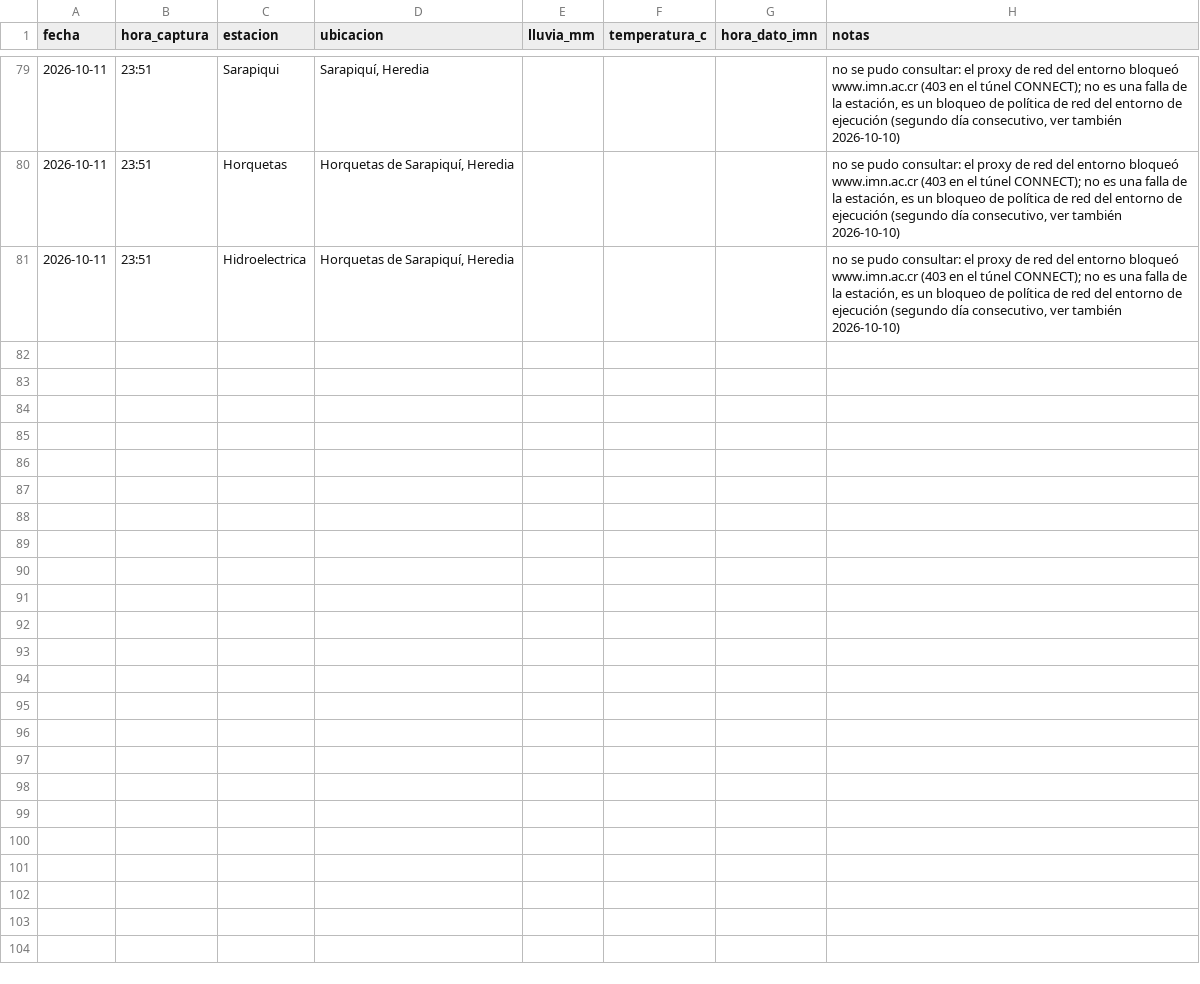
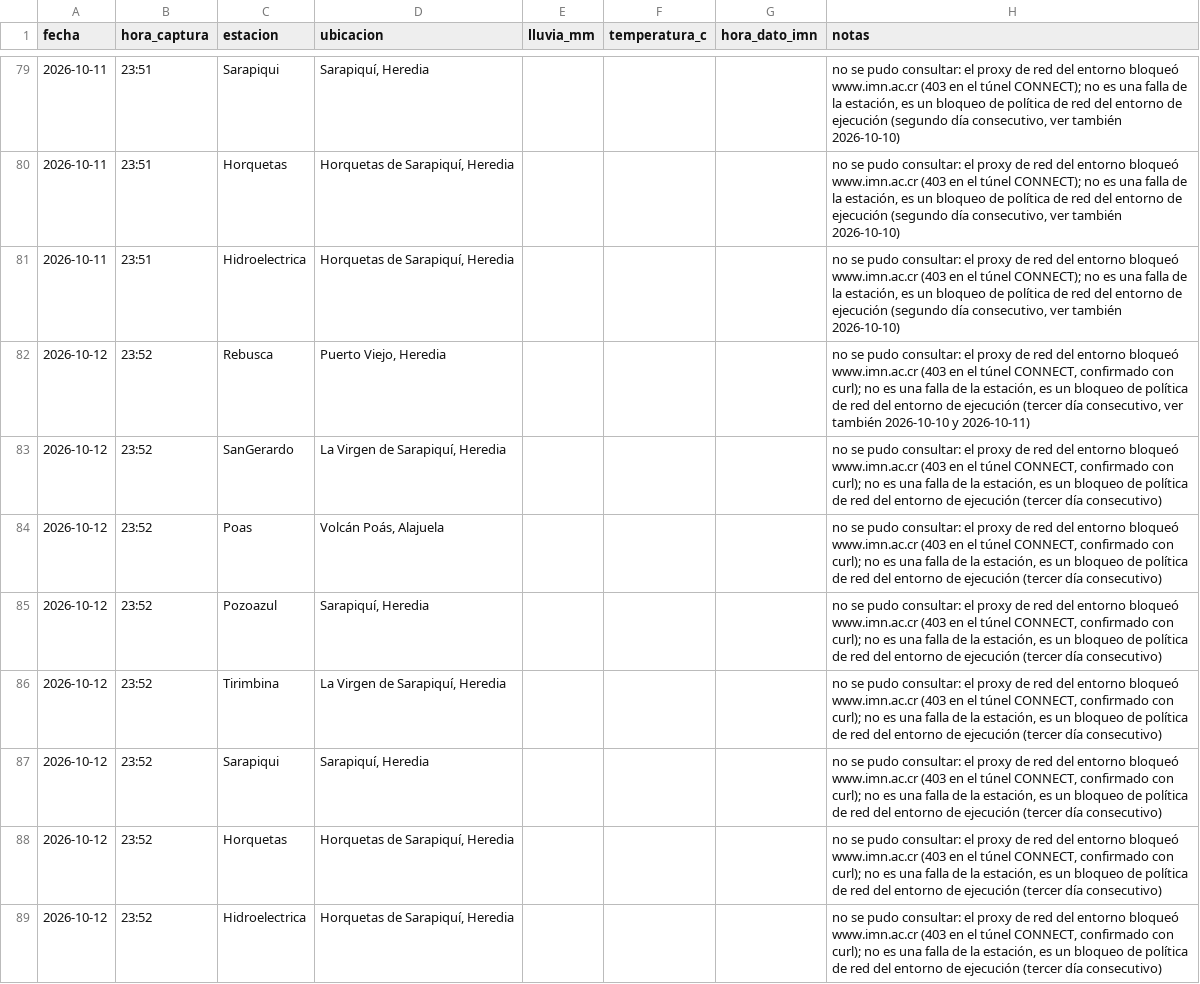
Before and after one commit to robertoico06-dev/imn-lluvia, a CSV file: registro_lluvia_imn.csv, drawn as a sheet; only a part is shown, gaps mark what is left out.

```diff
--- a/registro_lluvia_imn.csv
+++ b/registro_lluvia_imn.csv
@@ -81 +81,9 @@ fecha,hora_captura,estacion,ubicacion,lluvia_mm,temperatura_c,hora_dato_imn,nota
 2026-10-11,23:51,Hidroelectrica,"Horquetas de Sarapiquí, Heredia",,,,"no se pudo consultar: el proxy de red del entorno bloqueó www.imn.ac.cr (403 en el túnel CONNECT); no es una falla de la estación, es un bloqueo de política de red del entorno de ejecución (segundo día consecutivo, ver también 2026-10-10)"
+2026-10-12,23:52,Rebusca,"Puerto Viejo, Heredia",,,,"no se pudo consultar: el proxy de red del entorno bloqueó www.imn.ac.cr (403 en el túnel CONNECT, confirmado con curl); no es una falla de la estación, es un bloqueo de política de red del entorno de ejecución (tercer día consecutivo, ver también 2026-10-10 y 2026-10-11)"
+2026-10-12,23:52,SanGerardo,"La Virgen de Sarapiquí, Heredia",,,,"no se pudo consultar: el proxy de red del entorno bloqueó www.imn.ac.cr (403 en el túnel CONNECT, confirmado con curl); no es una falla de la estación, es un bloqueo de política de red del entorno de ejecución (tercer día consecutivo)"
+2026-10-12,23:52,Poas,"Volcán Poás, Alajuela",,,,"no se pudo consultar: el proxy de red del entorno bloqueó www.imn.ac.cr (403 en el túnel CONNECT, confirmado con curl); no es una falla de la estación, es un bloqueo de política de red del entorno de ejecución (tercer día consecutivo)"
+2026-10-12,23:52,Pozoazul,"Sarapiquí, Heredia",,,,"no se pudo consultar: el proxy de red del entorno bloqueó www.imn.ac.cr (403 en el túnel CONNECT, confirmado con curl); no es una falla de la estación, es un bloqueo de política de red del entorno de ejecución (tercer día consecutivo)"
+2026-10-12,23:52,Tirimbina,"La Virgen de Sarapiquí, Heredia",,,,"no se pudo consultar: el proxy de red del entorno bloqueó www.imn.ac.cr (403 en el túnel CONNECT, confirmado con curl); no es una falla de la estación, es un bloqueo de política de red del entorno de ejecución (tercer día consecutivo)"
+2026-10-12,23:52,Sarapiqui,"Sarapiquí, Heredia",,,,"no se pudo consultar: el proxy de red del entorno bloqueó www.imn.ac.cr (403 en el túnel CONNECT, confirmado con curl); no es una falla de la estación, es un bloqueo de política de red del entorno de ejecución (tercer día consecutivo)"
+2026-10-12,23:52,Horquetas,"Horquetas de Sarapiquí, Heredia",,,,"no se pudo consultar: el proxy de red del entorno bloqueó www.imn.ac.cr (403 en el túnel CONNECT, confirmado con curl); no es una falla de la estación, es un bloqueo de política de red del entorno de ejecución (tercer día consecutivo)"
+2026-10-12,23:52,Hidroelectrica,"Horquetas de Sarapiquí, Heredia",,,,"no se pudo consultar: el proxy de red del entorno bloqueó www.imn.ac.cr (403 en el túnel CONNECT, confirmado con curl); no es una falla de la estación, es un bloqueo de política de red del entorno de ejecución (tercer día consecutivo)"
```
